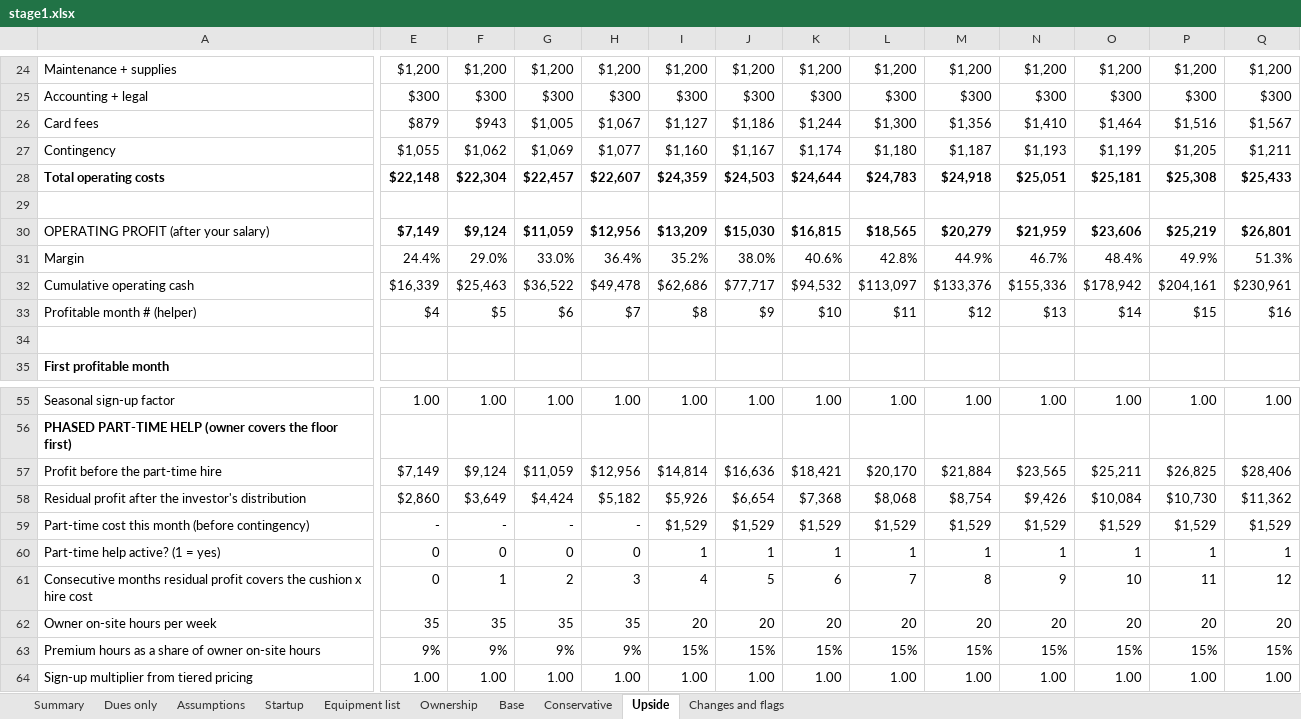
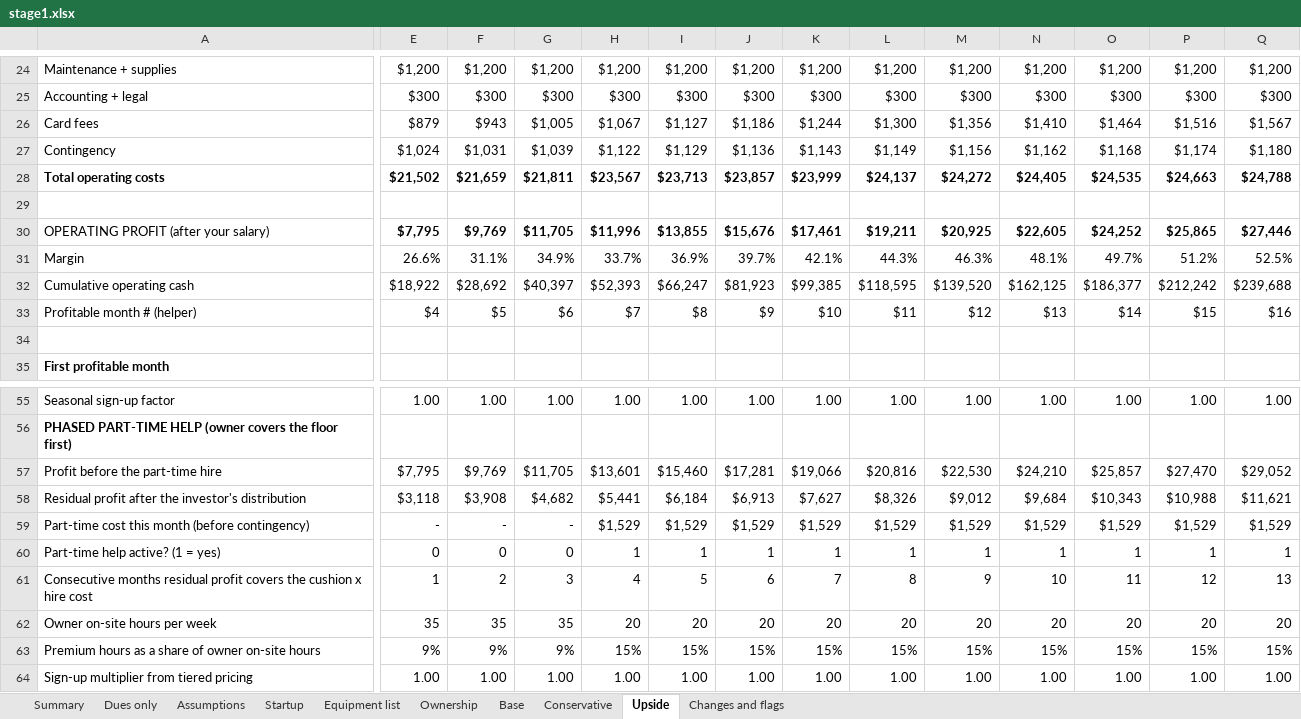
Before and after one commit to atprxsportsmed-web/18-investor-os, an Excel workbook: model/stage1.xlsx, sheet Upside, drawn as a sheet; only a part is shown, gaps mark what is left out; values as stored, in another font and other column widths than the file's, no borders; removed rows and columns are numbered as before the commit, all else as after; rows hold the shown columns only; the diff covers the shown part only; the diff names each change by its address in the sheet, - before the commit and + after, or states it on an @@ line.

```diff
--- a/model/stage1.xlsx (sheet Upside)
+++ b/model/stage1.xlsx (sheet Upside)
-row 27: Contingency | $1,055 | $1,062 | $1,069 | $1,077 | $1,160 | $1,167 | $1,174 | $1,180 | $1,187 | $1,193 | $1,199 | $1,205 | $1,211
-row 28: Total operating costs | $22,148 | $22,304 | $22,457 | $22,607 | $24,359 | $24,503 | $24,644 | $24,783 | $24,918 | $25,051 | $25,181 | $25,308 | $25,433
+row 27: Contingency | $1,024 | $1,031 | $1,039 | $1,122 | $1,129 | $1,136 | $1,143 | $1,149 | $1,156 | $1,162 | $1,168 | $1,174 | $1,180
+row 28: Total operating costs | $21,502 | $21,659 | $21,811 | $23,567 | $23,713 | $23,857 | $23,999 | $24,137 | $24,272 | $24,405 | $24,535 | $24,663 | $24,788
-row 30: OPERATING PROFIT (after your salary) | $7,149 | $9,124 | $11,059 | $12,956 | $13,209 | $15,030 | $16,815 | $18,565 | $20,279 | $21,959 | $23,606 | $25,219 | $26,801
-row 31: Margin | 24.4% | 29.0% | 33.0% | 36.4% | 35.2% | 38.0% | 40.6% | 42.8% | 44.9% | 46.7% | 48.4% | 49.9% | 51.3%
-row 32: Cumulative operating cash | $16,339 | $25,463 | $36,522 | $49,478 | $62,686 | $77,717 | $94,532 | $113,097 | $133,376 | $155,336 | $178,942 | $204,161 | $230,961
+row 30: OPERATING PROFIT (after your salary) | $7,795 | $9,769 | $11,705 | $11,996 | $13,855 | $15,676 | $17,461 | $19,211 | $20,925 | $22,605 | $24,252 | $25,865 | $27,446
+row 31: Margin | 26.6% | 31.1% | 34.9% | 33.7% | 36.9% | 39.7% | 42.1% | 44.3% | 46.3% | 48.1% | 49.7% | 51.2% | 52.5%
+row 32: Cumulative operating cash | $18,922 | $28,692 | $40,397 | $52,393 | $66,247 | $81,923 | $99,385 | $118,595 | $139,520 | $162,125 | $186,377 | $212,242 | $239,688
-row 57: Profit before the part-time hire | $7,149 | $9,124 | $11,059 | $12,956 | $14,814 | $16,636 | $18,421 | $20,170 | $21,884 | $23,565 | $25,211 | $26,825 | $28,406
-row 58: Residual profit after the investor's distribution | $2,860 | $3,649 | $4,424 | $5,182 | $5,926 | $6,654 | $7,368 | $8,068 | $8,754 | $9,426 | $10,084 | $10,730 | $11,362
+row 57: Profit before the part-time hire | $7,795 | $9,769 | $11,705 | $13,601 | $15,460 | $17,281 | $19,066 | $20,816 | $22,530 | $24,210 | $25,857 | $27,470 | $29,052
+row 58: Residual profit after the investor's distribution | $3,118 | $3,908 | $4,682 | $5,441 | $6,184 | $6,913 | $7,627 | $8,326 | $9,012 | $9,684 | $10,343 | $10,988 | $11,621
-H59: -
+H59: $1,529
-H60: 0
+H60: 1
-E61: 0
+E61: 1
-F61: 1
+F61: 2
-G61: 2
+G61: 3
-H61: 3
+H61: 4
-I61: 4
+I61: 5
-J61: 5
+J61: 6
-K61: 6
+K61: 7
-L61: 7
+L61: 8
-M61: 8
+M61: 9
-N61: 9
+N61: 10
-O61: 10
+O61: 11
-P61: 11
+P61: 12
-Q61: 12
+Q61: 13
-H62: 35
+H62: 20
-H63: 9%
+H63: 15%
```
Also changed, not shown: 2 added rows, 2 removed rows and 45 edited cells elsewhere in this sheet, sheet Base, sheet Conservative, sheet Equipment list, sheet Ownership, sheet Dues only, sheet Summary, 3 more sheets, formulas that keep their value, model/output/18_Golf_Performance_Club_Financial_Model.xlsx, 14 other files.
